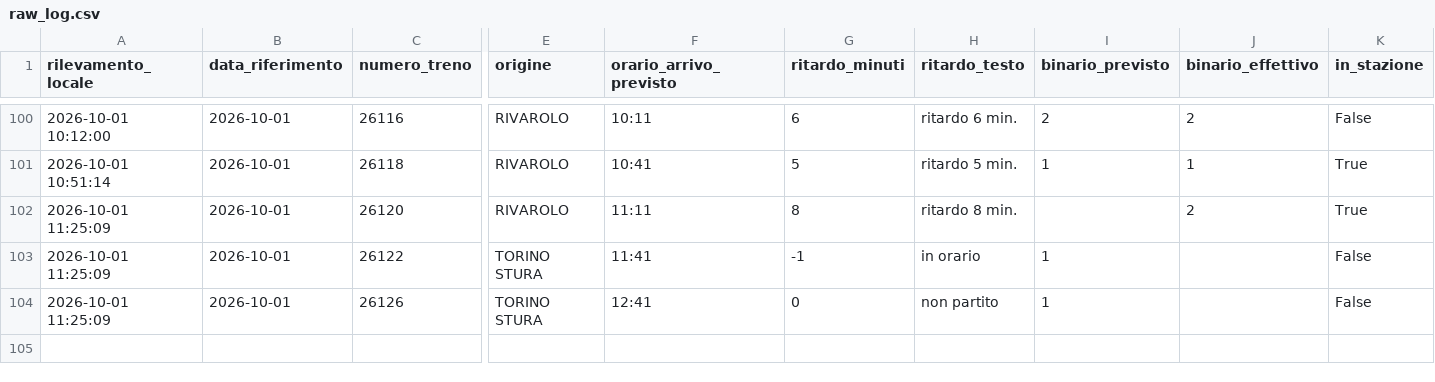
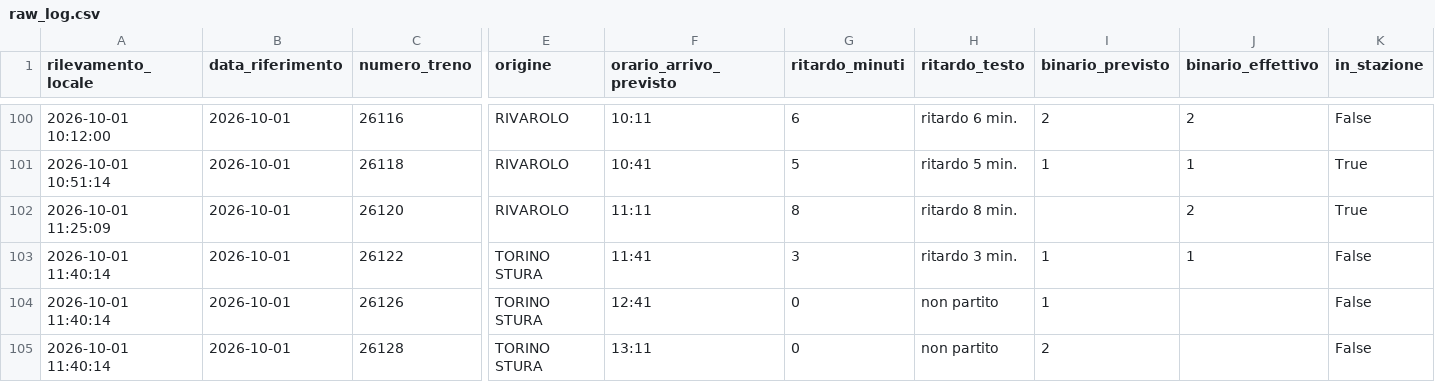
Before and after one commit to frapan2003-coder/Orari-arrivo-treni, a CSV file: data/raw_log.csv, drawn as a sheet; only a part is shown, gaps mark what is left out; rows hold the shown columns only; the diff names each change by its address in the sheet, - before the commit and + after, or states it on an @@ line.

```diff
--- a/data/raw_log.csv
+++ b/data/raw_log.csv
-A103:A104 (rilevamento_locale): 2026-10-01 11:25:09
+A103:A104 (rilevamento_locale): 2026-10-01 11:40:14
-G103 (ritardo_minuti): -1
+G103 (ritardo_minuti): 3
-H103 (ritardo_testo): in orario
+H103 (ritardo_testo): ritardo 3 min.
-J103 (binario_effettivo): (empty)
+J103 (binario_effettivo): 1
+row 105: 2026-10-01 11:40:14 | 2026-10-01 | 26128 | TORINO STURA | 13:11 | 0 | non partito | 2 |  | False
```
